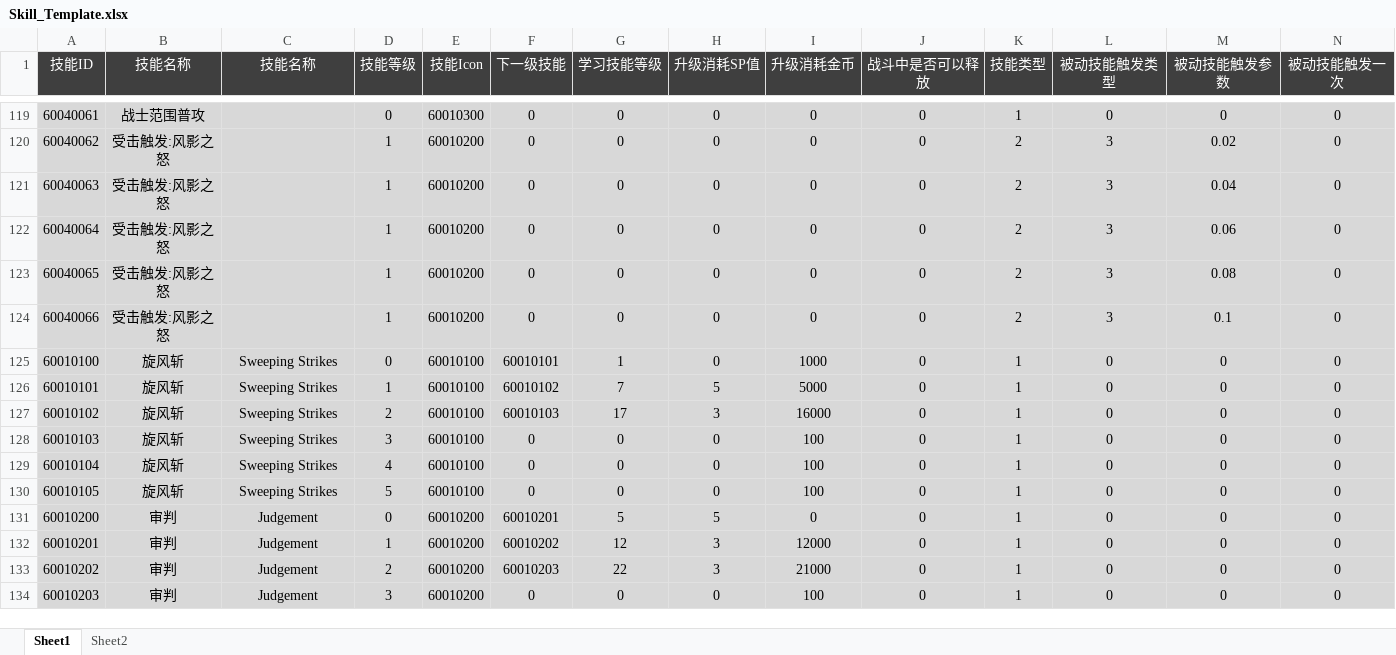
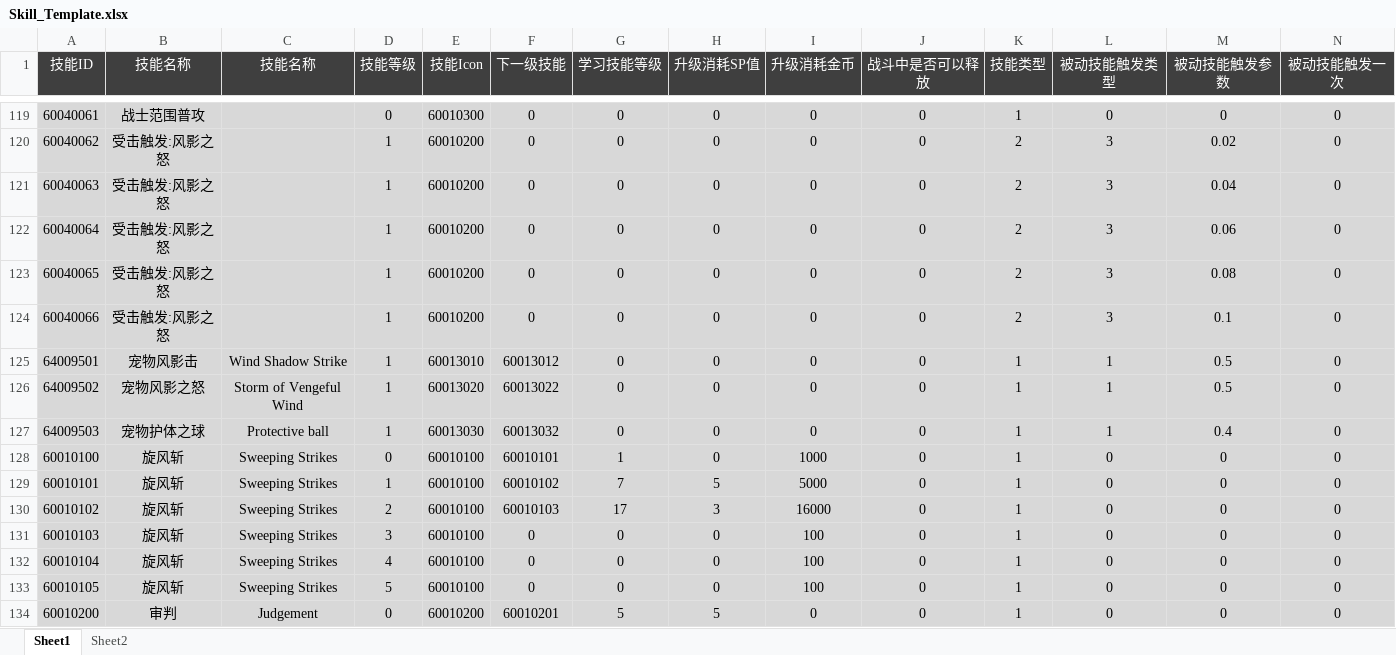
Before and after one commit to csyinghuochong/yongshiyujiayuan, an Excel workbook: S_数据表/Skill_Template.xlsx, sheet Sheet1, drawn as a sheet; only a part is shown, gaps mark what is left out; the shorter side is filled out with more unchanged rows; values as stored, in another font and other column widths than the file's, no borders; rows hold the shown columns only; the diff names each change by its address in the sheet, - before the commit and + after, or states it on an @@ line.

```diff
--- a/S_数据表/Skill_Template.xlsx (sheet Sheet1)
+++ b/S_数据表/Skill_Template.xlsx (sheet Sheet1)
+row 125: 64009501 | 宠物风影击 | Wind Shadow Strike | 1 | 60013010 | 60013012 | 0 | 0 | 0 | 0 | 1 | 1 | 0.5 | 0
+row 126: 64009502 | 宠物风影之怒 | Storm of Vengeful Wind | 1 | 60013020 | 60013022 | 0 | 0 | 0 | 0 | 1 | 1 | 0.5 | 0
+row 127: 64009503 | 宠物护体之球 | Protective ball | 1 | 60013030 | 60013032 | 0 | 0 | 0 | 0 | 1 | 1 | 0.4 | 0
```
Also changed, not shown: S_数据表/Pet_Template.xlsx, S_数据表/SkillBuff_Template.xlsx, 17 other files.
